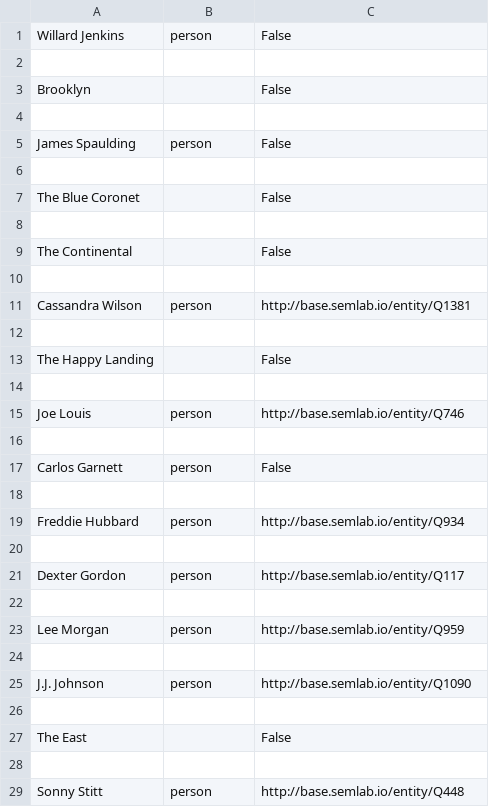
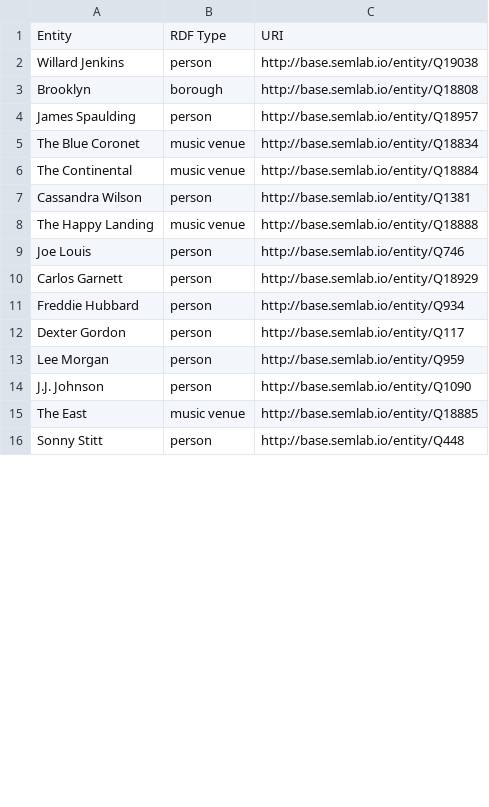
Before and after one commit to weeksvilleheritagecenter/linking-lost-jazz-shrines, a CSV file: data/selavy_exports/2010.05.15_selavy_export.csv, drawn as a sheet; only a part is shown; removed rows and columns are numbered as before the commit, all else as after; the diff covers the shown part only; the diff names each change by its address in the sheet, - before the commit and + after, or states it on an @@ line.

Commit message:
Update 2010.05.15_selavy_export.csv

```diff
--- a/data/selavy_exports/2010.05.15_selavy_export.csv
+++ b/data/selavy_exports/2010.05.15_selavy_export.csv
+row 1: Entity | RDF Type | URI
-C2: False
+C2: http://base.semlab.io/entity/Q19038
-row 2: (empty)
-B3: (empty)
+B3: borough
-C3: False
+C3: http://base.semlab.io/entity/Q18808
-row 4: (empty)
-C4: False
+C4: http://base.semlab.io/entity/Q18957
-row 6: (empty)
-B5: (empty)
+B5: music venue
-C5: False
+C5: http://base.semlab.io/entity/Q18834
-row 8: (empty)
-B6: (empty)
+B6: music venue
-C6: False
+C6: http://base.semlab.io/entity/Q18884
-row 10: (empty)
-row 12: (empty)
-B8: (empty)
+B8: music venue
-C8: False
+C8: http://base.semlab.io/entity/Q18888
-row 14: (empty)
-row 16: (empty)
-C10: False
+C10: http://base.semlab.io/entity/Q18929
-row 18: (empty)
-row 20: (empty)
-row 22: (empty)
-row 24: (empty)
-row 26: (empty)
-B15: (empty)
+B15: music venue
-C15: False
+C15: http://base.semlab.io/entity/Q18885
-row 28: (empty)
```
Also changed, not shown: 14 removed rows and 14 edited cells elsewhere in this file.
